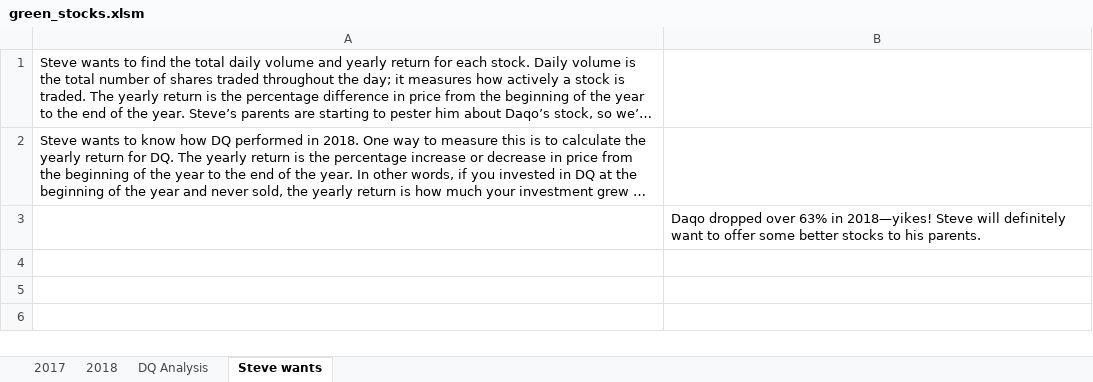
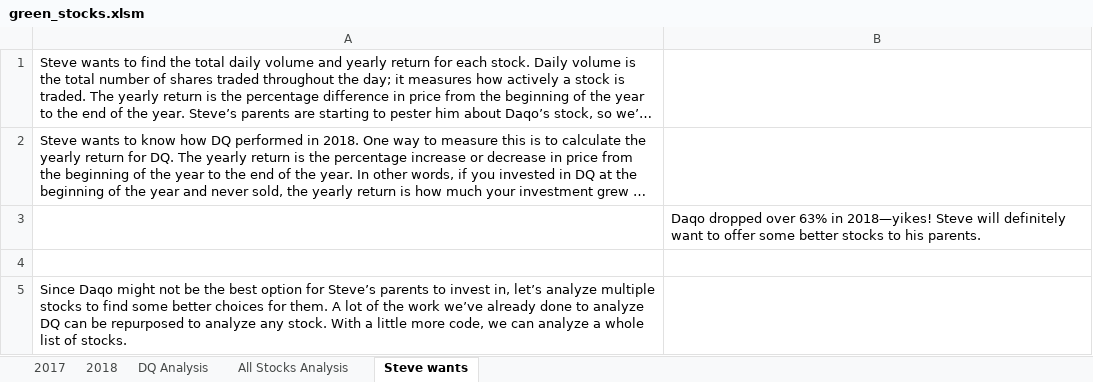
Before and after one commit to edyeh1991/Stock-Analysis, an Excel workbook: green_stocks.xlsm, sheet Steve wants, drawn as a sheet; long unchanged cells end in …; values as stored, in another font and other column widths than the file's, no borders; the diff names each change by its address in the sheet, - before the commit and + after, or states it on an @@ line.

Commit message:
All Stocks Analysis

```diff
--- a/green_stocks.xlsm (sheet Steve wants)
+++ b/green_stocks.xlsm (sheet Steve wants)
+sheet tab: All Stocks Analysis
+row 4: (empty)
+row 5: Since Daqo might not be the best option for Steve’s parents to invest in, let’s analyze multiple stocks to find some better choices for them. A lot of the work we’ve already done to analyze DQ can be repurposed to analyze any stock. With a little more code, we can analyze a whole list of stocks.
```
